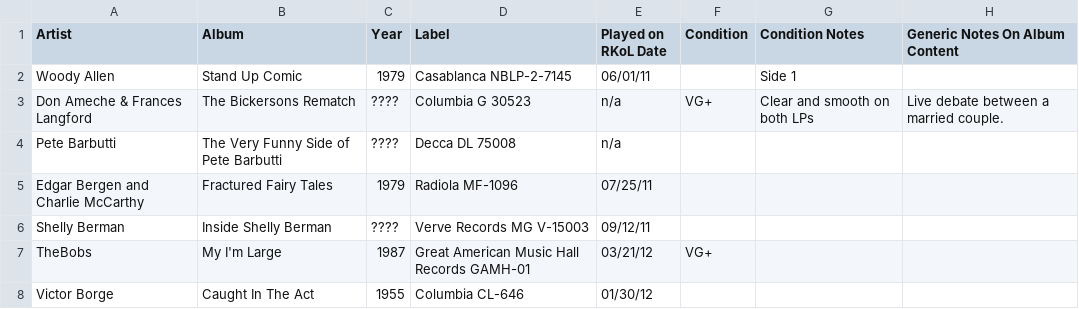
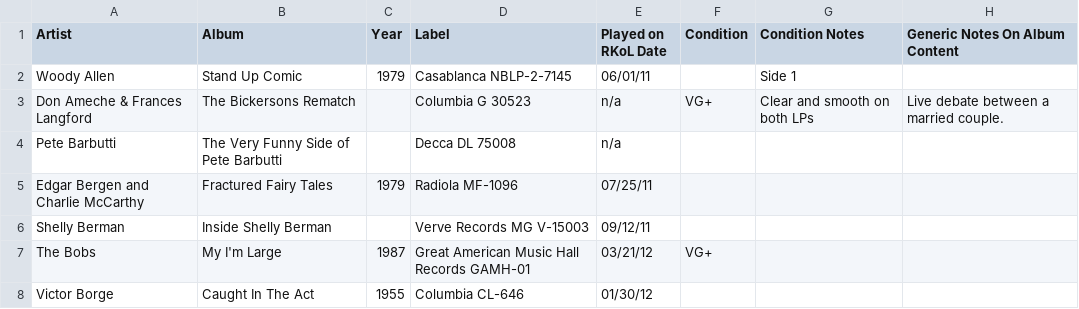
Before and after one commit to seanbruno/vinyl_inventory, a CSV file: inventory.csv, drawn as a sheet; only a part is shown; the diff covers the shown part only.

```diff
--- a/inventory.csv
+++ b/inventory.csv
@@ -2,7 +2,7 @@ Artist,Album,Year,Label,Played on RKoL Date,Condition,Condition Notes,Generic No
 Woody Allen,Stand Up Comic,1979,Casablanca NBLP-2-7145,06/01/11,,Side 1,
-Don Ameche & Frances Langford,The Bickersons Rematch,????,Columbia G 30523,n/a,VG+,Clear and smooth on both LPs,Live debate between a married couple.
-Pete Barbutti,The Very Funny Side of Pete Barbutti,????,Decca DL 75008,n/a,,,
+Don Ameche & Frances Langford,The Bickersons Rematch,,Columbia G 30523,n/a,VG+,Clear and smooth on both LPs,Live debate between a married couple.
+Pete Barbutti,The Very Funny Side of Pete Barbutti,,Decca DL 75008,n/a,,,
 Edgar Bergen and Charlie McCarthy,Fractured Fairy Tales,1979,Radiola MF-1096,07/25/11,,,
-Shelly Berman,Inside Shelly Berman,????,Verve Records MG V-15003,09/12/11,,,
-TheBobs,My I'm Large,1987,Great American Music Hall Records GAMH-01,03/21/12,VG+,,
+Shelly Berman,Inside Shelly Berman,,Verve Records MG V-15003,09/12/11,,,
+The Bobs,My I'm Large,1987,Great American Music Hall Records GAMH-01,03/21/12,VG+,,
 Victor Borge,Caught In The Act,1955,Columbia CL-646,01/30/12,,,
```
Also changed, not shown: 50 edited cells elsewhere in this file.
